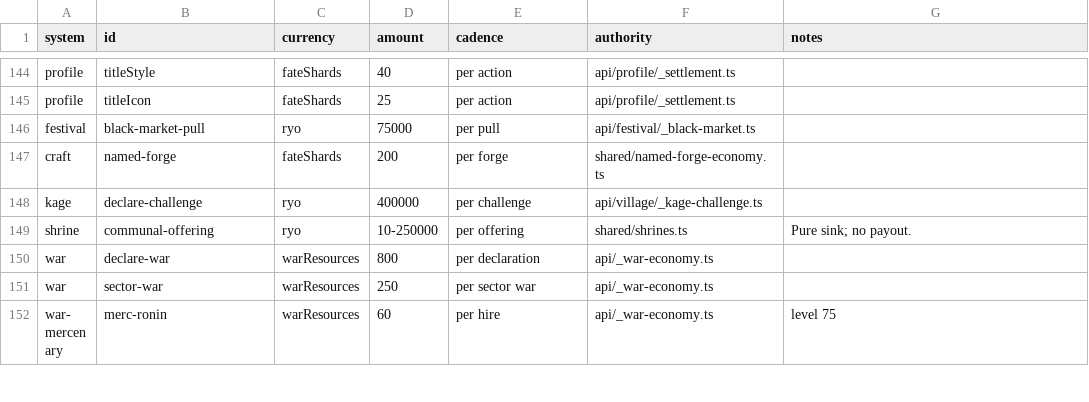
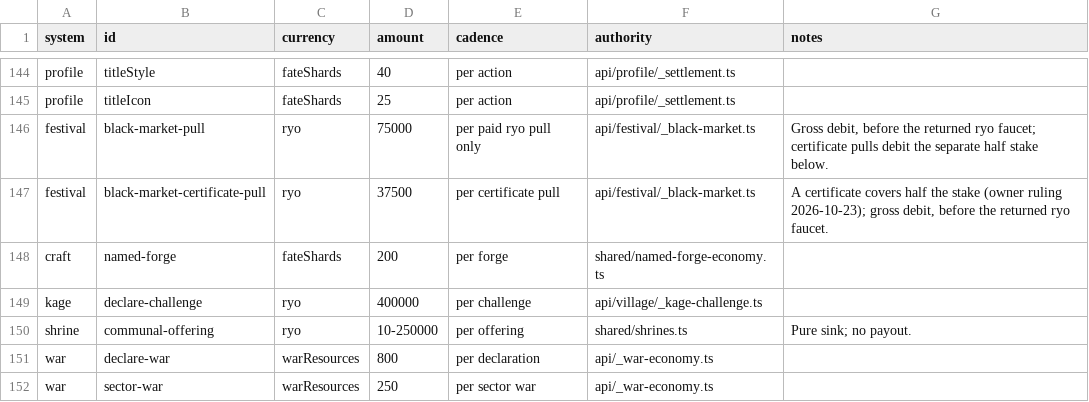
Before and after one commit to Timehue/ShinobiX, a CSV file: docs/generated/economy-sinks.csv, drawn as a sheet; only a part is shown, gaps mark what is left out; the shorter side is filled out with more unchanged rows.

```diff
--- a/docs/generated/economy-sinks.csv
+++ b/docs/generated/economy-sinks.csv
@@ -145,3 +145,4 @@ profile,titleStyle,fateShards,40,per action,api/profile/_settlement.ts,
 profile,titleIcon,fateShards,25,per action,api/profile/_settlement.ts,
-festival,black-market-pull,ryo,75000,per pull,api/festival/_black-market.ts,
+festival,black-market-pull,ryo,75000,per paid ryo pull only,api/festival/_black-market.ts,"Gross debit, before the returned ryo faucet; certificate pulls debit the separate half stake below."
+festival,black-market-certificate-pull,ryo,37500,per certificate pull,api/festival/_black-market.ts,"A certificate covers half the stake (owner ruling 2026-10-23); gross debit, before the returned ryo faucet."
 craft,named-forge,fateShards,200,per forge,shared/named-forge-economy.ts,
```
Also changed, not shown: docs/generated/economy-faucets.csv, 10 other files.
